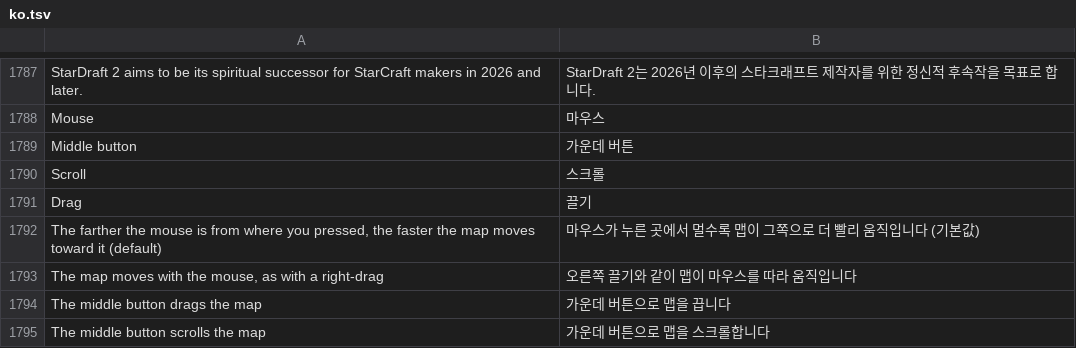
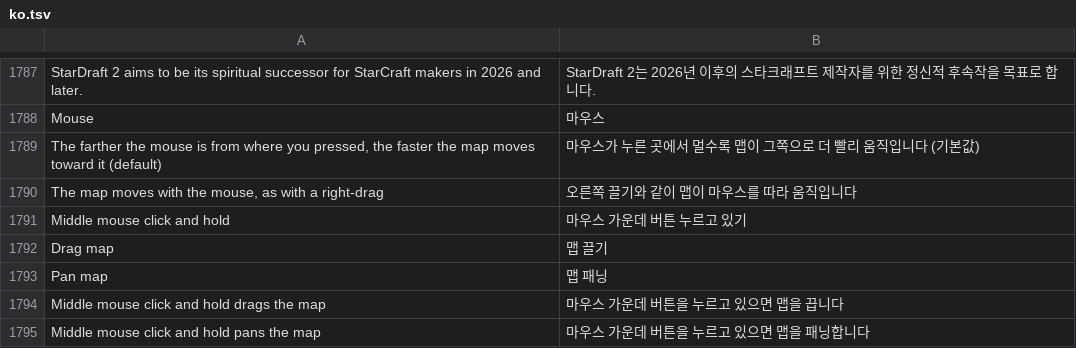
Before and after one commit to stardraft-editor/stardraft, a TSV file: apps/editor/res/lang/ko.tsv, drawn as a sheet; only a part is shown, gaps mark what is left out.

Commit message:
Program options: a larger window (720 x 820) and a wider label column; Mouse > Middle mouse click and hold: Drag map or Pan map (default). Review fixes: releasing the middle button gives the mouse back when nothing else holds it (after Esc too); the middle button does not take over a right-drag in Pan map either; Build commits a value being typed in Data and, after a repaired file, keeps the tab and entry; a Data reload refreshes the caches keyed on the edit count

```diff
--- a/apps/editor/res/lang/ko.tsv
+++ b/apps/editor/res/lang/ko.tsv
@@ -1788,8 +1788,8 @@ StarDraft 2 aims to be its spiritual successor for StarCraft makers in 2026 and
 Mouse	마우스
-Middle button	가운데 버튼
-Scroll	스크롤
-Drag	끌기
 The farther the mouse is from where you pressed, the faster the map moves toward it (default)	마우스가 누른 곳에서 멀수록 맵이 그쪽으로 더 빨리 움직입니다 (기본값)
 The map moves with the mouse, as with a right-drag	오른쪽 끌기와 같이 맵이 마우스를 따라 움직입니다
-The middle button drags the map	가운데 버튼으로 맵을 끕니다
-The middle button scrolls the map	가운데 버튼으로 맵을 스크롤합니다
+Middle mouse click and hold	마우스 가운데 버튼 누르고 있기
+Drag map	맵 끌기
+Pan map	맵 패닝
+Middle mouse click and hold drags the map	마우스 가운데 버튼을 누르고 있으면 맵을 끕니다
+Middle mouse click and hold pans the map	마우스 가운데 버튼을 누르고 있으면 맵을 패닝합니다
```
Also changed, not shown: apps/editor/res/lang/es.tsv, 5 other files.
